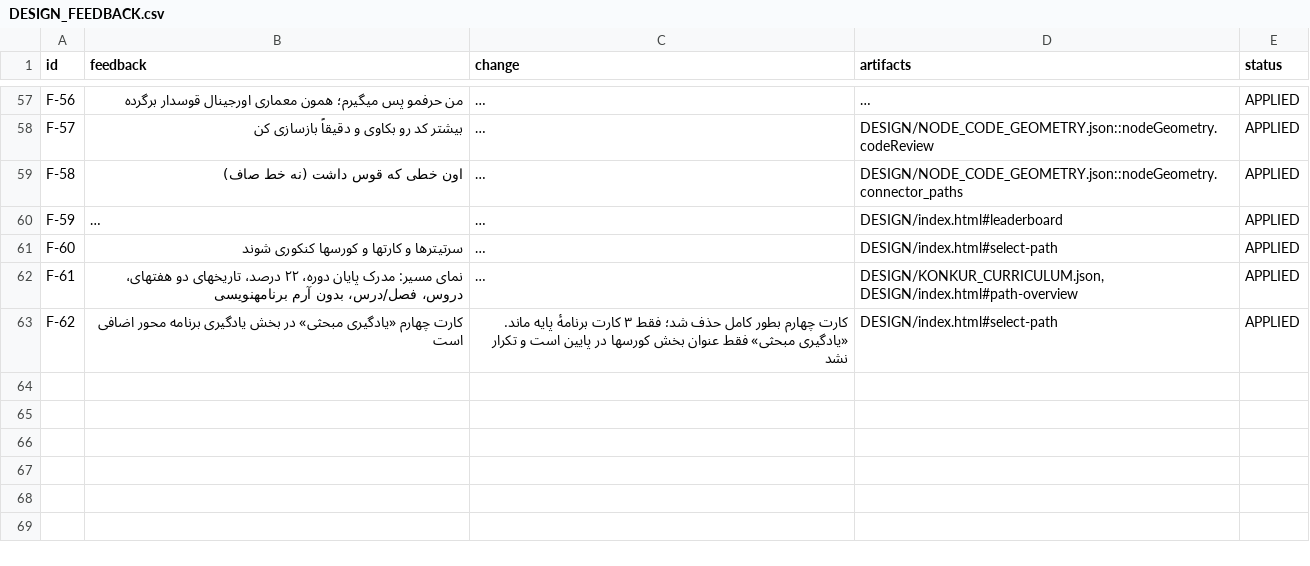
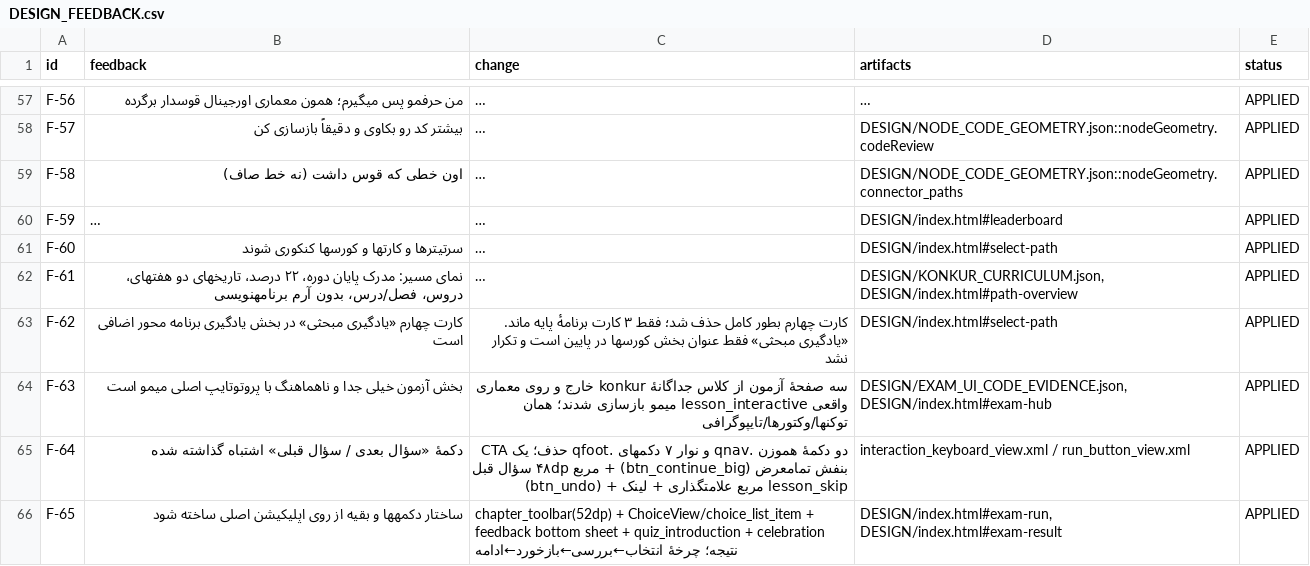
Before and after one commit to danmillman008-hub/game, a CSV file: mimo-ui/UPGRADE/CATALOGS/DESIGN_FEEDBACK.csv, drawn as a sheet; only a part is shown, gaps mark what is left out; long unchanged cells end in …; the diff names each change by its address in the sheet, - before the commit and + after, or states it on an @@ line.

Commit message:
design(v12): rebuild exam surfaces on real Mimo lesson UI (single full-width CTA, no prev/next pill pair)
Co-authored-by: arena-agent <297053741+arena-agent@users.noreply.github.com>

```diff
--- a/mimo-ui/UPGRADE/CATALOGS/DESIGN_FEEDBACK.csv
+++ b/mimo-ui/UPGRADE/CATALOGS/DESIGN_FEEDBACK.csv
+row 64: F-63 | بخش آزمون خیلی جدا و ناهماهنگ با پروتوتایپ اصلی میمو است | سه صفحهٔ آزمون از کلاس جداگانهٔ konkur خارج و روی معماری واقعی lesson_interactive میمو بازسازی شدند؛ همان توکنها/وکتورها/تایپوگرافی | DESIGN/EXAM_UI_CODE_EVIDENCE.json, DESIGN/index.html#exam-hub | APPLIED
+row 65: F-64 | دکمهٔ «سؤال بعدی / سؤال قبلی» اشتباه گذاشته شده | دو دکمهٔ هموزن .qnav و نوار ۷ دکمهای .qfoot حذف؛ یک CTA بنفش تمامعرض (btn_continue_big) + مربع ۴۸dp سؤال قبل (btn_undo) + مربع علامتگذاری + لینک lesson_skip | interaction_keyboard_view.xml / run_button_view.xml | APPLIED
+row 66: F-65 | ساختار دکمهها و بقیه از روی اپلیکیشن اصلی ساخته شود | chapter_toolbar(52dp) + ChoiceView/choice_list_item + feedback bottom sheet + quiz_introduction + celebration نتیجه؛ چرخهٔ انتخاب←بررسی←بازخورد←ادامه | DESIGN/index.html#exam-run, DESIGN/index.html#exam-result | APPLIED
```
Also changed, not shown: mimo-ui/UPGRADE/CATALOGS/OPEN_QUESTIONS.csv, mimo-ui/UPGRADE/CATALOGS/SCOPE_DECISIONS.csv, 38 other files.
